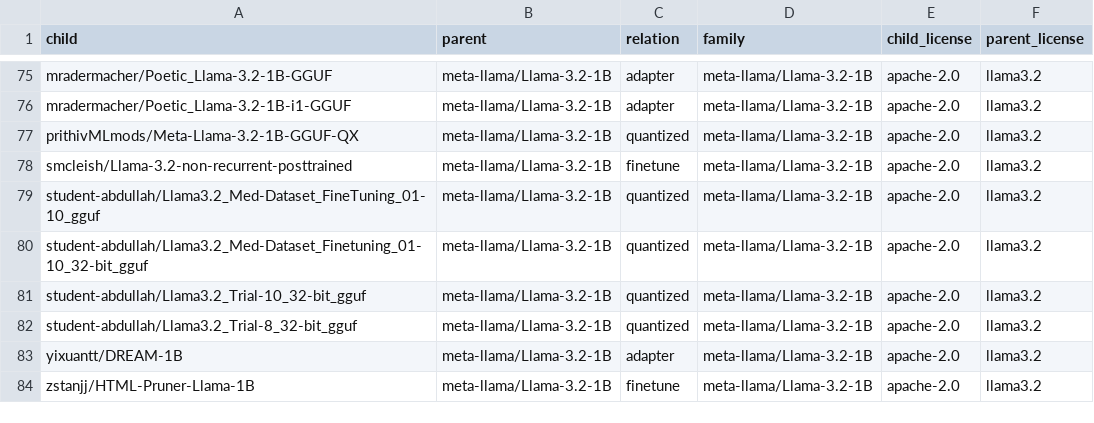
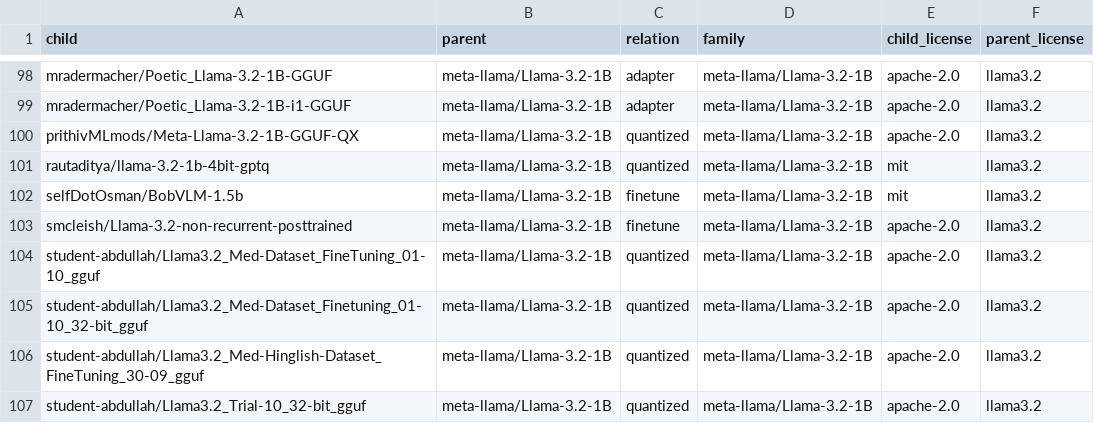
Before and after one commit to igris-ap/hf-ecosystem, a CSV file: results/license_conflicts.csv, drawn as a sheet; only a part is shown, gaps mark what is left out; the shorter side is filled out with more unchanged rows; the diff covers the shown part only.

```diff
--- a/results/license_conflicts.csv
+++ b/results/license_conflicts.csv
@@ -77,2 +100,4 @@ mradermacher/Poetic_Llama-3.2-1B-i1-GGUF,meta-llama/Llama-3.2-1B,adapter,meta-ll
 prithivMLmods/Meta-Llama-3.2-1B-GGUF-QX,meta-llama/Llama-3.2-1B,quantized,meta-llama/Llama-3.2-1B,apache-2.0,llama3.2
+rautaditya/llama-3.2-1b-4bit-gptq,meta-llama/Llama-3.2-1B,quantized,meta-llama/Llama-3.2-1B,mit,llama3.2
+selfDotOsman/BobVLM-1.5b,meta-llama/Llama-3.2-1B,finetune,meta-llama/Llama-3.2-1B,mit,llama3.2
 smcleish/Llama-3.2-non-recurrent-posttrained,meta-llama/Llama-3.2-1B,finetune,meta-llama/Llama-3.2-1B,apache-2.0,llama3.2
@@ -80,2 +105,3 @@ student-abdullah/Llama3.2_Med-Dataset_FineTuning_01-10_gguf,meta-llama/Llama-3.2
 student-abdullah/Llama3.2_Med-Dataset_Finetuning_01-10_32-bit_gguf,meta-llama/Llama-3.2-1B,quantized,meta-llama/Llama-3.2-1B,apache-2.0,llama3.2
+student-abdullah/Llama3.2_Med-Hinglish-Dataset_FineTuning_30-09_gguf,meta-llama/Llama-3.2-1B,quantized,meta-llama/Llama-3.2-1B,apache-2.0,llama3.2
 student-abdullah/Llama3.2_Trial-10_32-bit_gguf,meta-llama/Llama-3.2-1B,quantized,meta-llama/Llama-3.2-1B,apache-2.0,llama3.2
```
Also changed, not shown: 26 added rows elsewhere in this file, results/cross_family_links.csv, results/data_quality.csv, 35 other files.
